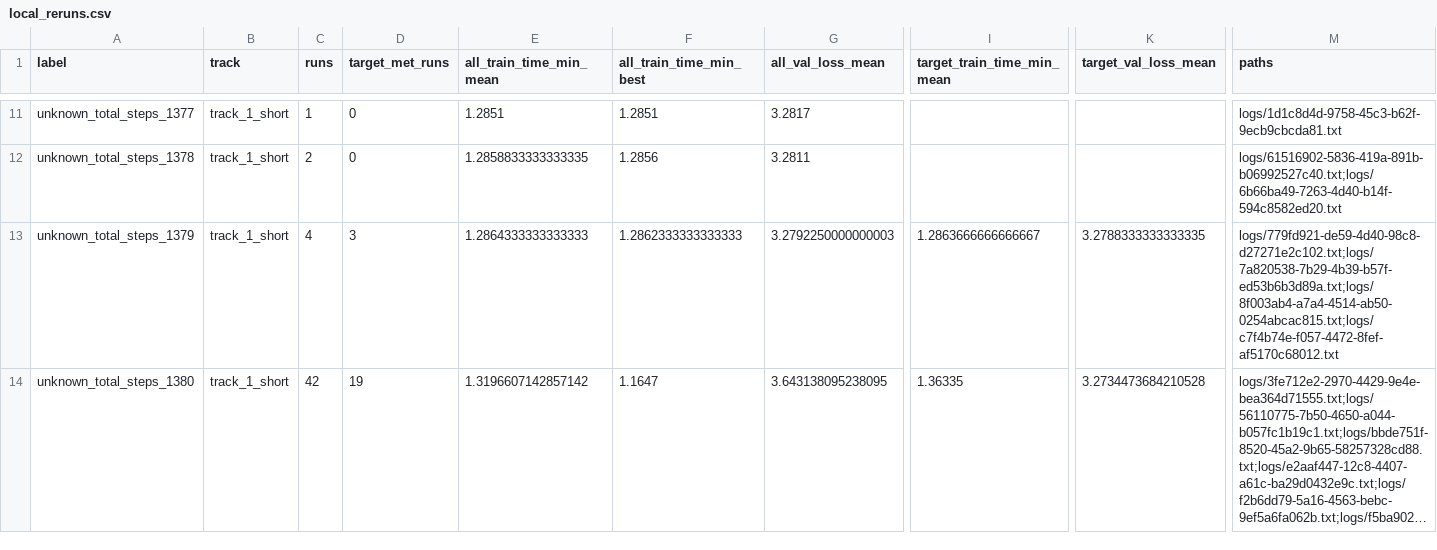
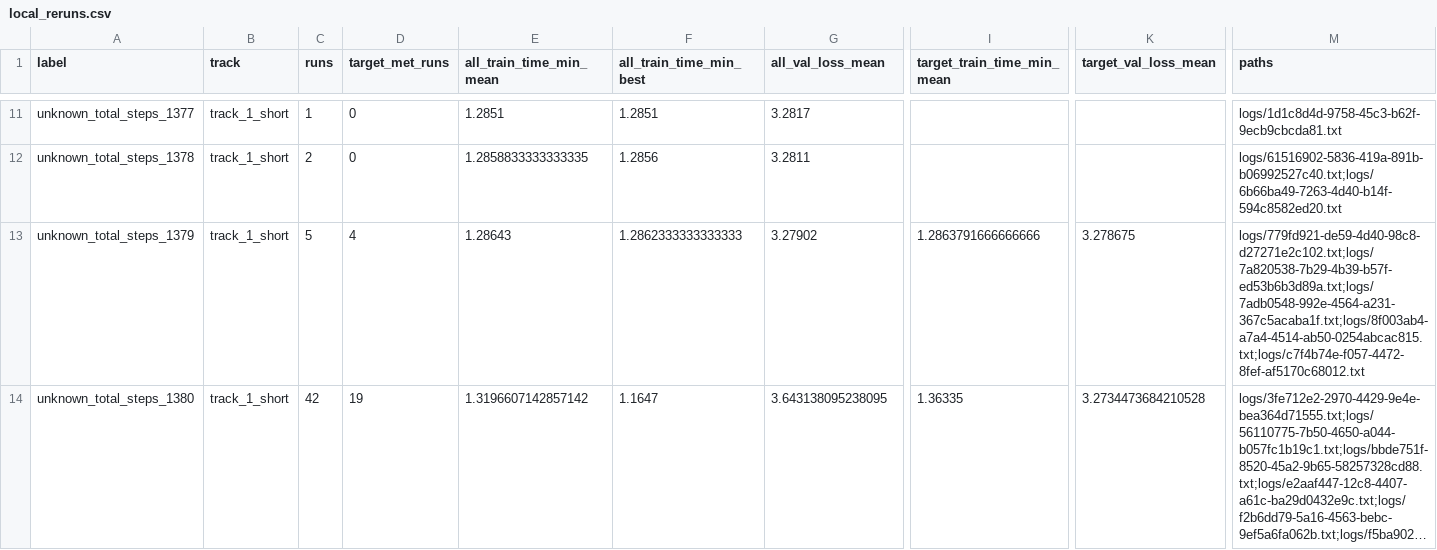
Before and after one commit to novitalabs/modded-nanogpt, a CSV file: experiments/results/local_reruns.csv, drawn as a sheet; only a part is shown, gaps mark what is left out; long unchanged cells end in …; the diff names each change by its address in the sheet, - before the commit and + after, or states it on an @@ line.

```diff
--- a/experiments/results/local_reruns.csv
+++ b/experiments/results/local_reruns.csv
-C13 (runs): 4
+C13 (runs): 5
-D13 (target_met_runs): 3
+D13 (target_met_runs): 4
-E13 (all_train_time_min_mean): 1.2864333333333333
+E13 (all_train_time_min_mean): 1.28643
-G13 (all_val_loss_mean): 3.2792250000000003
+G13 (all_val_loss_mean): 3.27902
-I13 (target_train_time_min_mean): 1.2863666666666667
+I13 (target_train_time_min_mean): 1.2863791666666666
-K13 (target_val_loss_mean): 3.2788333333333335
+K13 (target_val_loss_mean): 3.278675
-M13 (paths): logs/779fd921-de59-4d40-98c8-d27271e2c102.txt;logs/7a820538-7b29-4b39-b57f-ed53b6b3d89a.txt;logs/8f003ab4-a7a4-4514-ab50-0254abcac815.txt;logs/c7f4b74e-f057-4472-8fef-af5170c68012.txt
+M13 (paths): logs/779fd921-de59-4d40-98c8-d27271e2c102.txt;logs/7a820538-7b29-4b39-b57f-ed53b6b3d89a.txt;logs/7adb0548-992e-4564-a231-367c5acaba1f.txt;logs/8f003ab4-a7a4-4514-ab50-0254abcac815.txt;logs/c7f4b74e-f057-4472-8fef-af5170c68012.txt
```
Also changed, not shown: experiments/results/log_results.csv, 3 other files.
